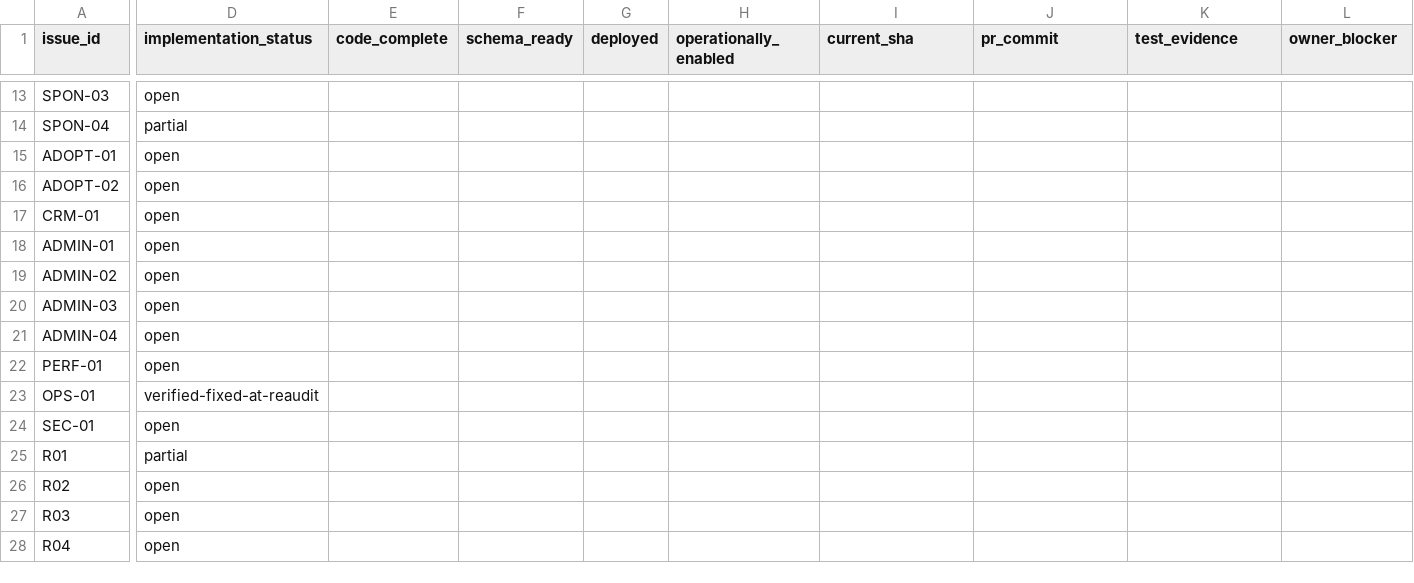
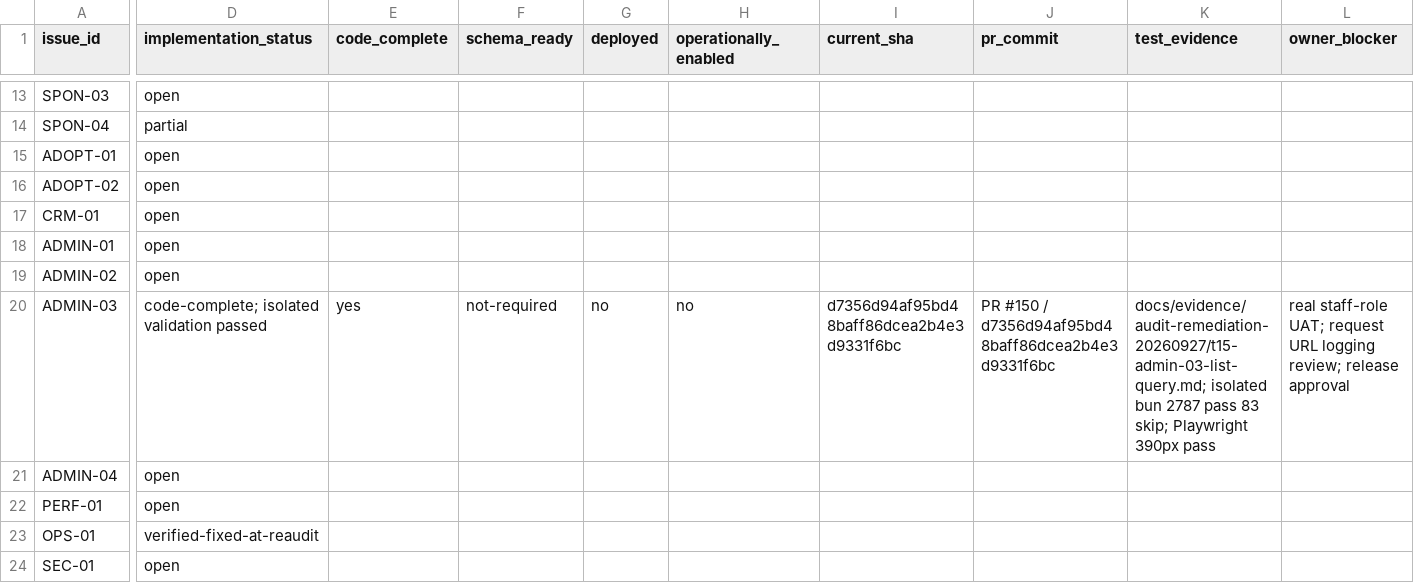
Before and after one commit to YNWAforever/hkscda, a CSV file: docs/superpowers/plans/2026-09-27-audit-remediation/HKSCDA_Remediation_Tracker.csv, drawn as a sheet; only a part is shown, gaps mark what is left out; the shorter side is filled out with more unchanged rows; the diff names each change by its address in the sheet, - before the commit and + after, or states it on an @@ line.

Commit message:
docs: record ADMIN-03 isolated acceptance and release gates

```diff
--- a/docs/superpowers/plans/2026-09-27-audit-remediation/HKSCDA_Remediation_Tracker.csv
+++ b/docs/superpowers/plans/2026-09-27-audit-remediation/HKSCDA_Remediation_Tracker.csv
-D20 (implementation_status): open
+D20 (implementation_status): code-complete; isolated validation passed
-E20 (code_complete): (empty)
+E20 (code_complete): yes
-F20 (schema_ready): (empty)
+F20 (schema_ready): not-required
-G20 (deployed): (empty)
+G20 (deployed): no
-H20 (operationally_enabled): (empty)
+H20 (operationally_enabled): no
-I20 (current_sha): (empty)
+I20 (current_sha): d7356d94af95bd48baff86dcea2b4e3d9331f6bc
-J20 (pr_commit): (empty)
+J20 (pr_commit): PR #150 / d7356d94af95bd48baff86dcea2b4e3d9331f6bc
-K20 (test_evidence): (empty)
+K20 (test_evidence): docs/evidence/audit-remediation-20260927/t15-admin-03-list-query.md; isolated bun 2787 pass 83 skip; Playwright 390px pass
-L20 (owner_blocker): (empty)
+L20 (owner_blocker): real staff-role UAT; request URL logging review; release approval
```
Also changed, not shown: 1 other file.
